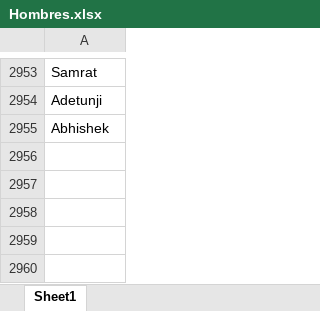
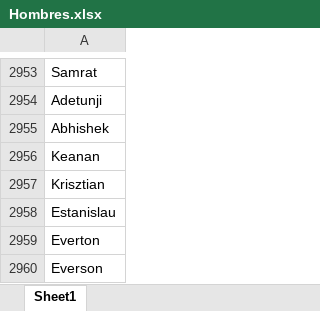
Before and after one commit to mestevez1966/NameDataBase, an Excel workbook: Hombres.xlsx, sheet Sheet1, drawn as a sheet; only a part is shown, gaps mark what is left out; values as stored, in another font and other column widths than the file's, no borders; the diff names each change by its address in the sheet, - before the commit and + after, or states it on an @@ line.

```diff
--- a/Hombres.xlsx (sheet Sheet1)
+++ b/Hombres.xlsx (sheet Sheet1)
+row 2956: Keanan
+row 2957: Krisztian
+row 2958: Estanislau
+row 2959: Everton
+row 2960: Everson
```
Also changed, not shown: Mujeres.xlsx.
